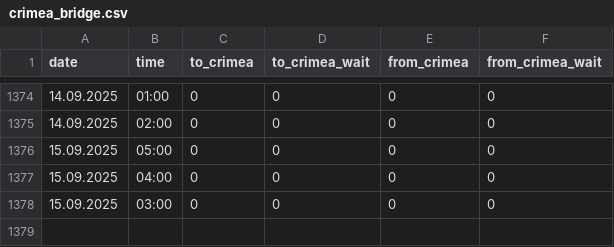
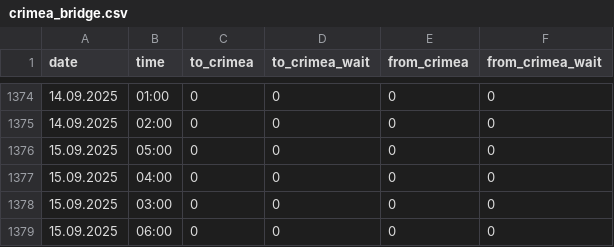
Before and after one commit to nik0lya-l/bridge_parser, a CSV file: crimea_bridge.csv, drawn as a sheet; only a part is shown, gaps mark what is left out.

```diff
--- a/crimea_bridge.csv
+++ b/crimea_bridge.csv
@@ -1378 +1378,2 @@ date,time,to_crimea,to_crimea_wait,from_crimea,from_crimea_wait
 15.09.2025,03:00,0,0,0,0
+15.09.2025,06:00,0,0,0,0
```
Also changed, not shown: 1 other file.
